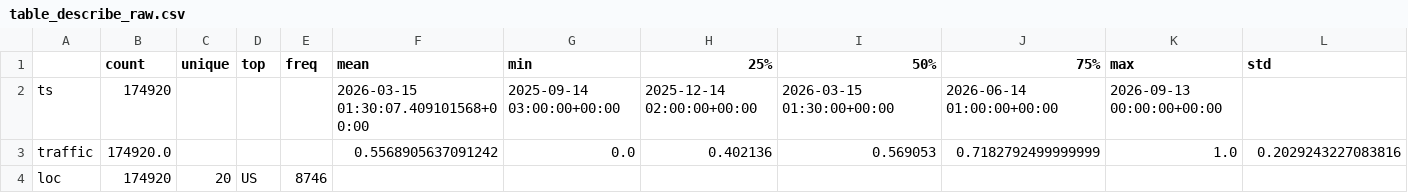
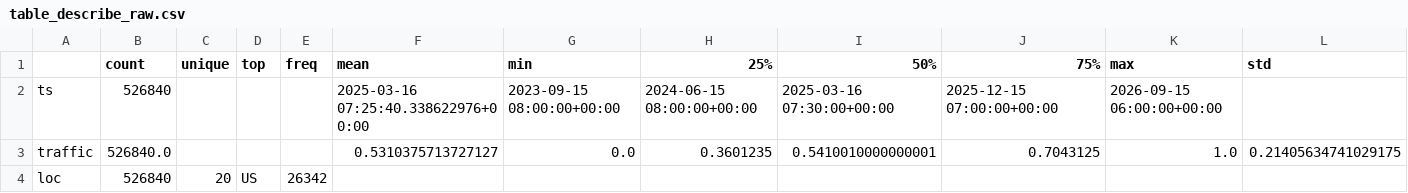
Before and after one commit to LoiNguyenDuc2006/ADY201m, a CSV file: notebooks/report/table_describe_raw.csv, drawn as a sheet.

```diff
--- a/notebooks/report/table_describe_raw.csv
+++ b/notebooks/report/table_describe_raw.csv
@@ -1,4 +1,4 @@
 ,count,unique,top,freq,mean,min,25%,50%,75%,max,std
-ts,174920,,,,2026-03-15 01:30:07.409101568+00:00,2025-09-14 03:00:00+00:00,2025-12-14 02:00:00+00:00,2026-03-15 01:30:00+00:00,2026-06-14 01:00:00+00:00,2026-09-13 00:00:00+00:00,
-traffic,174920.0,,,,0.5568905637091242,0.0,0.402136,0.569053,0.7182792499999999,1.0,0.2029243227083816
-loc,174920,20,US,8746,,,,,,,
+ts,526840,,,,2025-03-16 07:25:40.338622976+00:00,2023-09-15 08:00:00+00:00,2024-06-15 08:00:00+00:00,2025-03-16 07:30:00+00:00,2025-12-15 07:00:00+00:00,2026-09-15 06:00:00+00:00,
+traffic,526840.0,,,,0.5310375713727127,0.0,0.3601235,0.5410010000000001,0.7043125,1.0,0.21405634741029175
+loc,526840,20,US,26342,,,,,,,
```
Also changed, not shown: report/table_describe_numeric.csv, report/table_describe_raw.csv, 32 other files.
